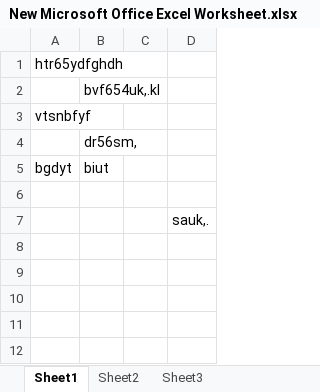
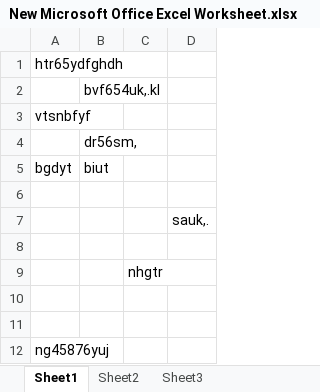
Before and after one commit to sumathiram13/ram, an Excel workbook: New Microsoft Office Excel Worksheet.xlsx, sheet Sheet1, drawn as a sheet; values as stored, in another font and other column widths than the file's, no borders; the diff names each change by its address in the sheet, - before the commit and + after, or states it on an @@ line.

Commit message:
add rows

```diff
--- a/New Microsoft Office Excel Worksheet.xlsx (sheet Sheet1)
+++ b/New Microsoft Office Excel Worksheet.xlsx (sheet Sheet1)
+row 8: (empty)
+row 9:  |  | nhgtr
+row 10: (empty)
+row 11: (empty)
+row 12: ng45876yuj
```
